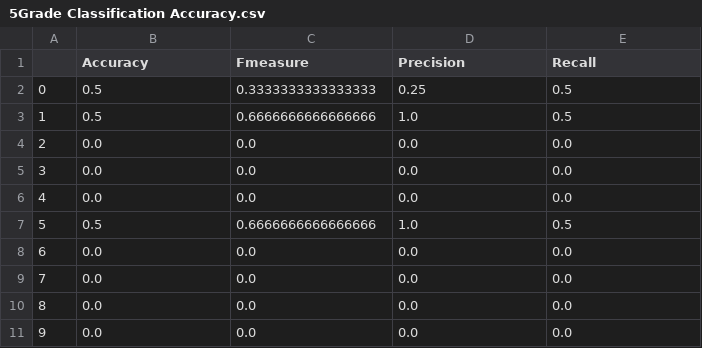
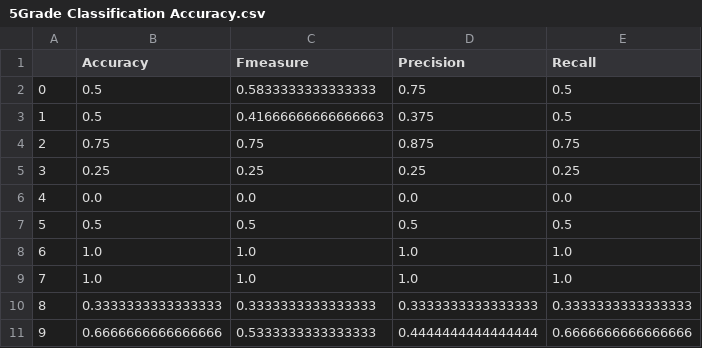
Before and after one commit to ShuDiamonds/QuestionnaireEstimation, a CSV file: result/S_S/5Grade Classification Accuracy.csv, drawn as a sheet.

```diff
--- a/result/S_S/5Grade Classification Accuracy.csv
+++ b/result/S_S/5Grade Classification Accuracy.csv
@@ -1,11 +1,11 @@
 ,Accuracy,Fmeasure,Precision,Recall
-0,0.5,0.3333333333333333,0.25,0.5
-1,0.5,0.6666666666666666,1.0,0.5
-2,0.0,0.0,0.0,0.0
-3,0.0,0.0,0.0,0.0
+0,0.5,0.5833333333333333,0.75,0.5
+1,0.5,0.41666666666666663,0.375,0.5
+2,0.75,0.75,0.875,0.75
+3,0.25,0.25,0.25,0.25
 4,0.0,0.0,0.0,0.0
-5,0.5,0.6666666666666666,1.0,0.5
-6,0.0,0.0,0.0,0.0
-7,0.0,0.0,0.0,0.0
-8,0.0,0.0,0.0,0.0
-9,0.0,0.0,0.0,0.0
+5,0.5,0.5,0.5,0.5
+6,1.0,1.0,1.0,1.0
+7,1.0,1.0,1.0,1.0
+8,0.3333333333333333,0.3333333333333333,0.3333333333333333,0.3333333333333333
+9,0.6666666666666666,0.5333333333333333,0.4444444444444444,0.6666666666666666
```
Also changed, not shown: output/Y_A/output2018_07_03_AM010615/OutputDataset_Dropna.csv, output/Y_A/output2018_07_03_AM092700/OutputDataset.csv, 19 other files.
